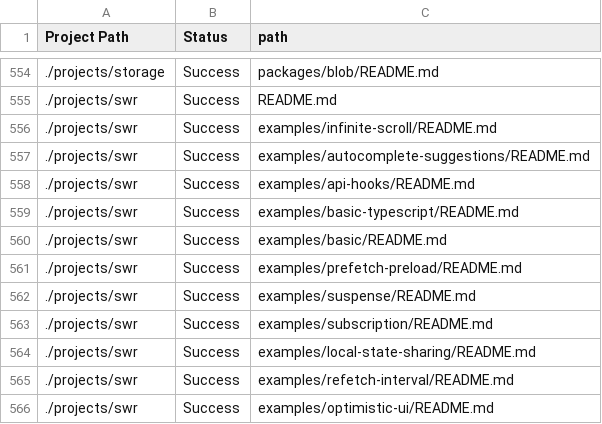
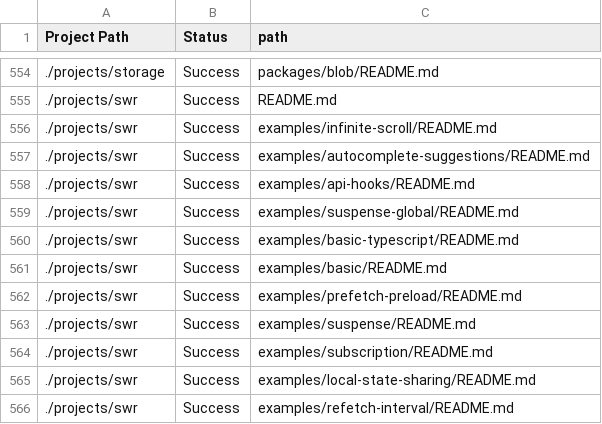
Before and after one commit to wcatron/query-projects, a CSV file: example/results/return-the-path-to-every-markdown-file-in-the-project.csv, drawn as a sheet; only a part is shown, gaps mark what is left out; the shorter side is filled out with more unchanged rows; the diff names each change by its address in the sheet, - before the commit and + after, or states it on an @@ line.

Commit message:
chore: update example files

```diff
--- a/example/results/return-the-path-to-every-markdown-file-in-the-project.csv
+++ b/example/results/return-the-path-to-every-markdown-file-in-the-project.csv
+row 559: ./projects/swr | Success | examples/suspense-global/README.md
```
Also changed, not shown: 2 other files.
